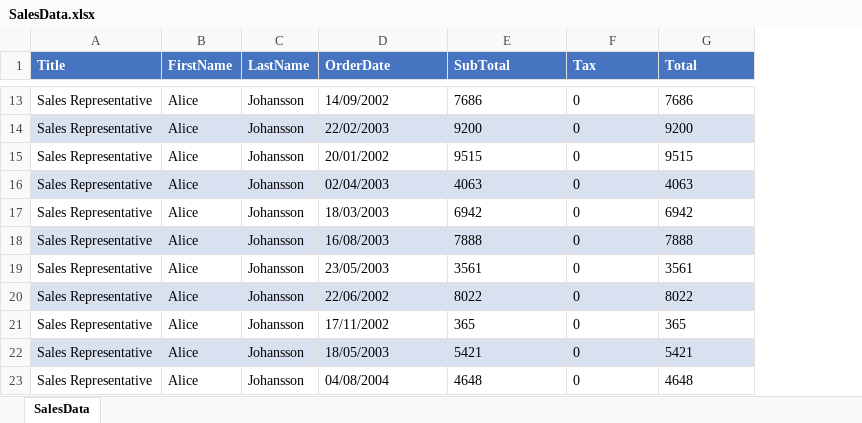
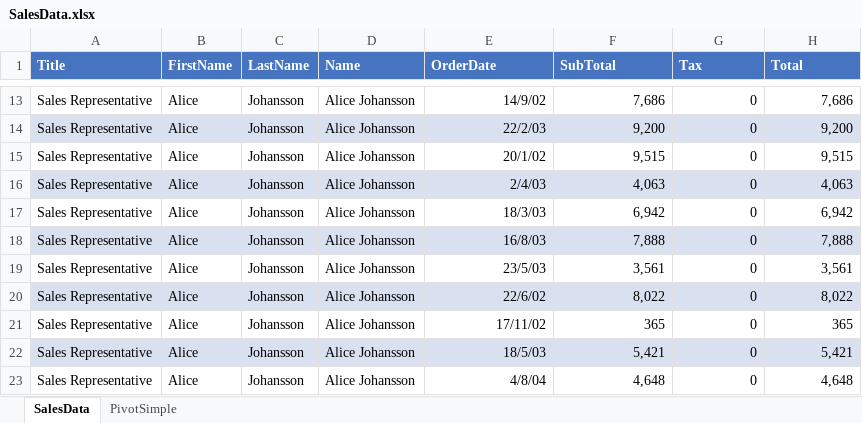
Before and after one commit to iAJTin/iExportEngine, an Excel workbook: source/samples/export/iTin.Export.Queries.SqlServerCeSample/output/sample9x/fromconfigfile/SalesData.xlsx, sheet SalesData, drawn as a sheet; only a part is shown, gaps mark what is left out; values as stored, in another font and other column widths than the file's, no borders; addresses are those after the commit; the diff covers the shown part only; the diff names each change by its address in the sheet, - before the commit and + after, or states it on an @@ line.

Commit message:
sales data dynamic sample in progress..

```diff
--- a/source/samples/export/iTin.Export.Queries.SqlServerCeSample/output/sample9x/fromconfigfile/SalesData.xlsx (sheet SalesData)
+++ b/source/samples/export/iTin.Export.Queries.SqlServerCeSample/output/sample9x/fromconfigfile/SalesData.xlsx (sheet SalesData)
+sheet tab: PivotSimple
+column D (Name), rows 13-23: all Alice Johansson
-E13:H23 alignment: left
+E13:H23 alignment: right
-E13 (OrderDate): 14/09/2002
+E13 (OrderDate): 14/9/02
-F13 (SubTotal): 7686
+F13 (SubTotal): 7,686
-H13 (Total): 7686
+H13 (Total): 7,686
-E14 (OrderDate): 22/02/2003
+E14 (OrderDate): 22/2/03
-F14 (SubTotal): 9200
+F14 (SubTotal): 9,200
-H14 (Total): 9200
+H14 (Total): 9,200
-E15 (OrderDate): 20/01/2002
+E15 (OrderDate): 20/1/02
-F15 (SubTotal): 9515
+F15 (SubTotal): 9,515
-H15 (Total): 9515
+H15 (Total): 9,515
-E16 (OrderDate): 02/04/2003
+E16 (OrderDate): 2/4/03
-F16 (SubTotal): 4063
+F16 (SubTotal): 4,063
-H16 (Total): 4063
+H16 (Total): 4,063
-E17 (OrderDate): 18/03/2003
+E17 (OrderDate): 18/3/03
-F17 (SubTotal): 6942
+F17 (SubTotal): 6,942
-H17 (Total): 6942
+H17 (Total): 6,942
-E18 (OrderDate): 16/08/2003
+E18 (OrderDate): 16/8/03
-F18 (SubTotal): 7888
+F18 (SubTotal): 7,888
-H18 (Total): 7888
+H18 (Total): 7,888
-E19 (OrderDate): 23/05/2003
+E19 (OrderDate): 23/5/03
-F19 (SubTotal): 3561
+F19 (SubTotal): 3,561
-H19 (Total): 3561
+H19 (Total): 3,561
-E20 (OrderDate): 22/06/2002
+E20 (OrderDate): 22/6/02
-F20 (SubTotal): 8022
+F20 (SubTotal): 8,022
-H20 (Total): 8022
+H20 (Total): 8,022
-E21 (OrderDate): 17/11/2002
+E21 (OrderDate): 17/11/02
-E22 (OrderDate): 18/05/2003
+E22 (OrderDate): 18/5/03
-F22 (SubTotal): 5421
+F22 (SubTotal): 5,421
-H22 (Total): 5421
+H22 (Total): 5,421
-E23 (OrderDate): 04/08/2004
+E23 (OrderDate): 4/8/04
-F23 (SubTotal): 4648
+F23 (SubTotal): 4,648
-H23 (Total): 4648
+H23 (Total): 4,648
```
Also changed, not shown: 1387 edited cells and cell formats elsewhere in this sheet, source/samples/export/iTin.Export.Queries.SqlServerCeSample/output/sample9x/fromconfigfile/._SalesData.xlsx, 2 other files.
